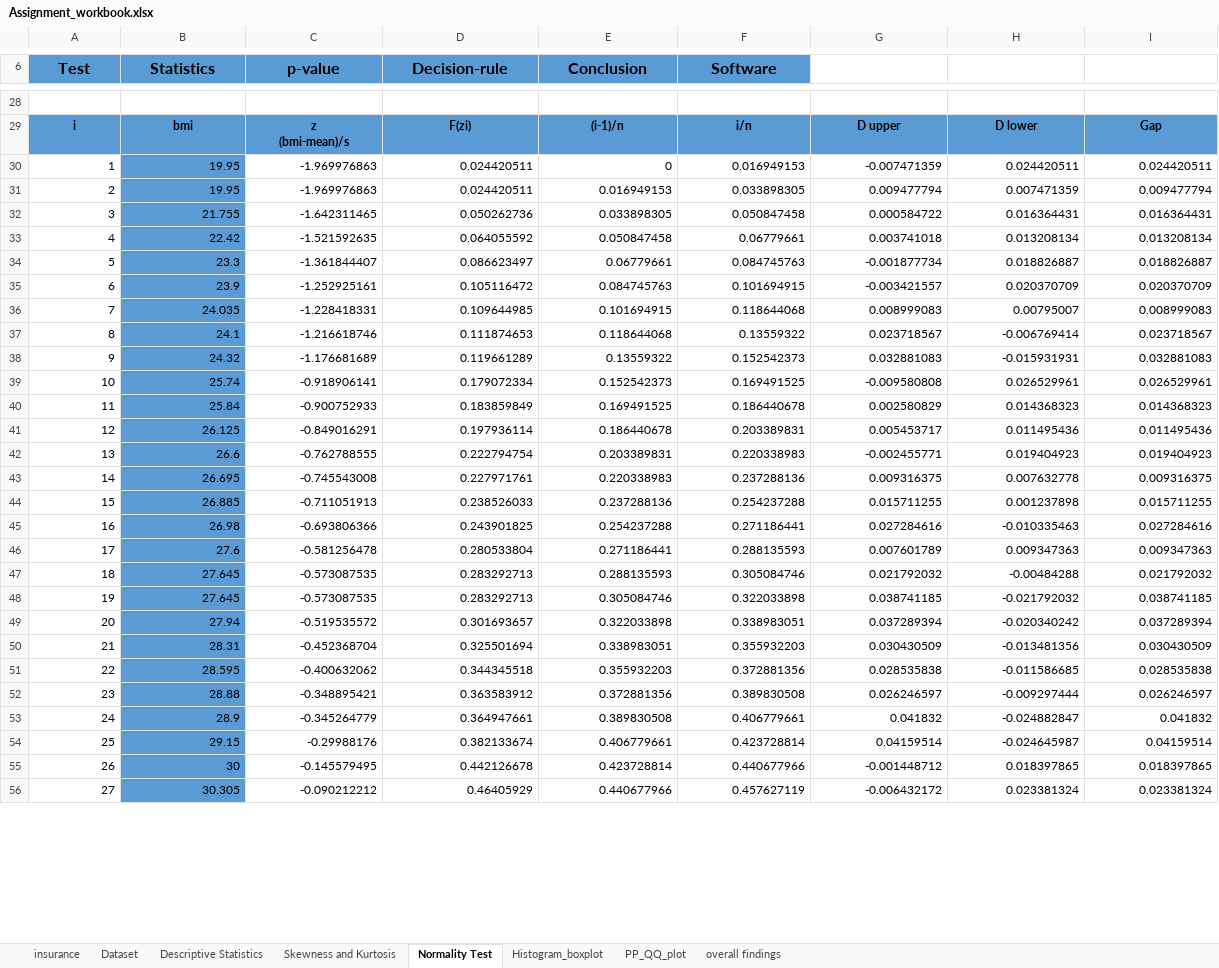
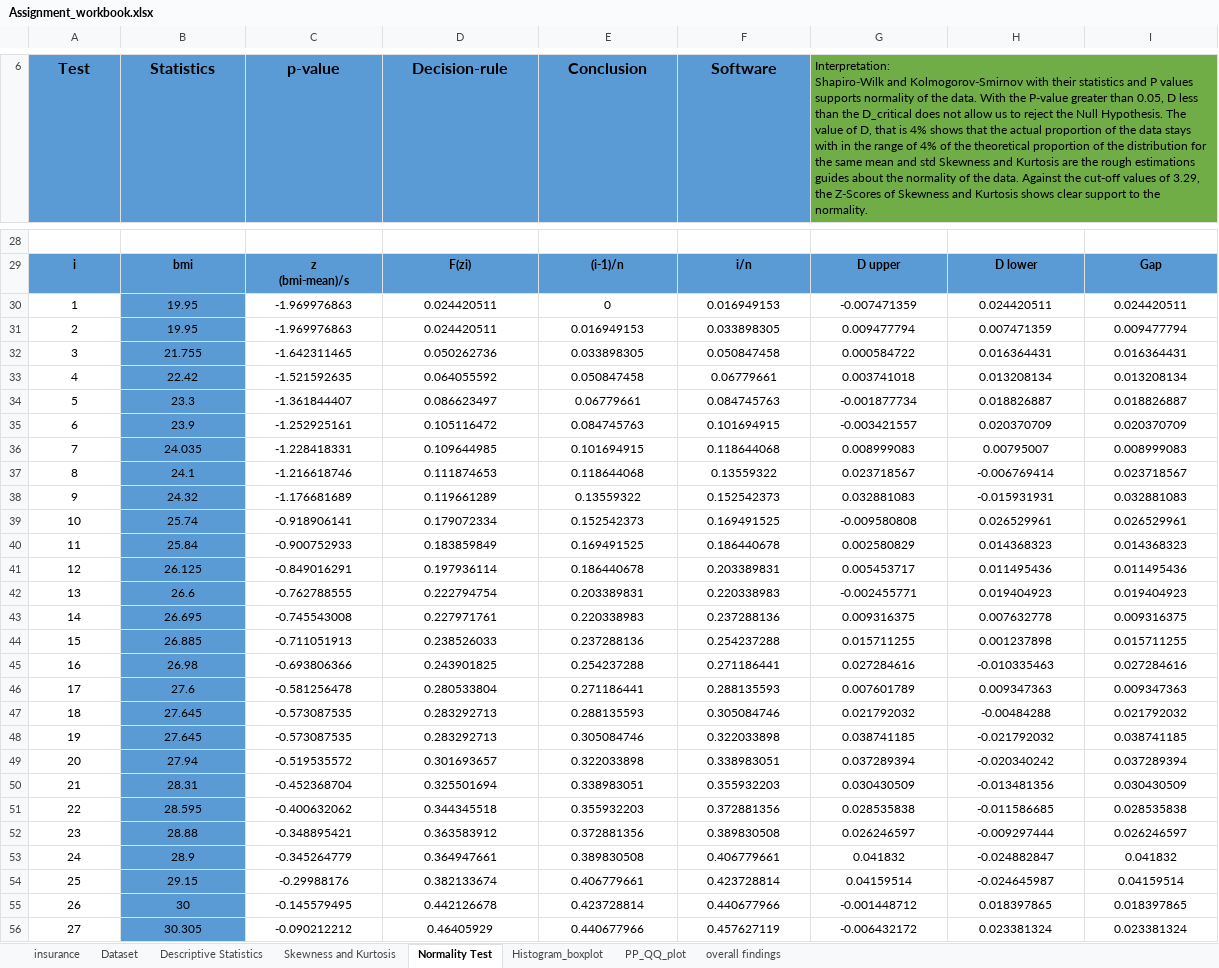
Before and after one commit to FarhanKhan1/MSAI_Work, an Excel workbook: Assignment_workbook.xlsx, sheet Normality Test, drawn as a sheet; only a part is shown, gaps mark what is left out; values as stored, in another font and other column widths than the file's, no borders; charts and pictures not drawn; ↵ is a line break in a cell; the diff covers the shown part only; the diff names each change by its address in the sheet, - before the commit and + after, or states it on an @@ line.

```diff
--- a/Assignment_workbook.xlsx (sheet Normality Test)
+++ b/Assignment_workbook.xlsx (sheet Normality Test)
-G6: (empty)
+G6: Interpretation: ↵ Shapiro-Wilk and Kolmogorov-Smirnov with their statistics and P values supports normality of the data. With the P-value greater than 0.05, D less than the D_critical does not allow us to reject the Null Hypothesis. The value of D, that is 4% shows that the actual proportion of the data stays with in the range of 4% of the theoretical proportion of the distribution for the same mean and std Skewness and Kurtosis are the rough estimations guides about the normality of the data. Against the cut-off values of 3.29, the Z-Scores of Skewness and Kurtosis shows clear support to the normality.
-G6:I6 fill: none
+G6:I6 fill: #70AD47
+G6:I18 merged
-A30:I56 alignment: right
+A30:I56 alignment: center
```
Also changed, not shown: 20 edited cells and cell formats elsewhere in this sheet, sheet insurance, sheet PP_QQ_plot, sheet overall findings, sheet Dataset, sheet Skewness and Kurtosis, sheet Histogram_boxplot, 1 more sheet, charts or pictures.
